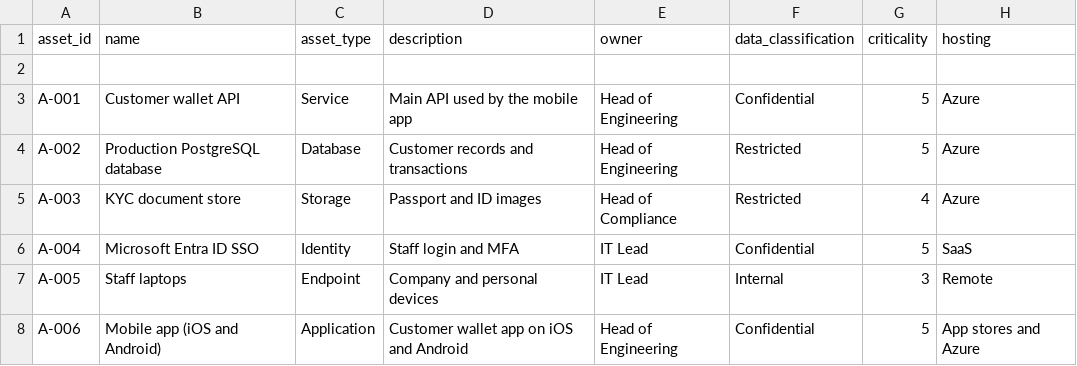
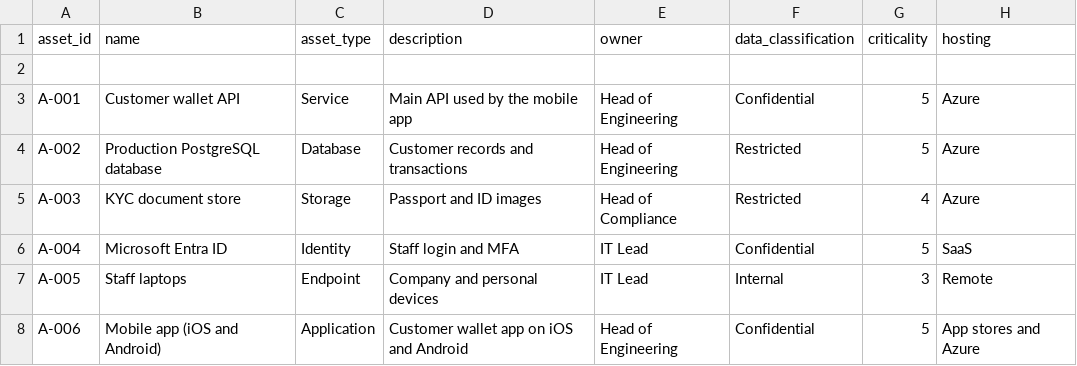
Before and after one commit to Rithwik23M/harbourpay-security-risk-assessment, a CSV file: data/assets.csv, drawn as a sheet; only a part is shown.

Commit message:
Rename Microsoft Entra ID asset in assets.csv
Updated the name of the Microsoft Entra ID asset for clarity.

```diff
--- a/data/assets.csv
+++ b/data/assets.csv
@@ -5,3 +5,3 @@ A-002,Production PostgreSQL database,Database,Customer records and transactions,
 A-003,KYC document store,Storage,Passport and ID images,Head of Compliance,Restricted,4,Azure
-A-004,Microsoft Entra ID SSO,Identity,Staff login and MFA,IT Lead,Confidential,5,SaaS
+A-004,Microsoft Entra ID,Identity,Staff login and MFA,IT Lead,Confidential,5,SaaS
 A-005,Staff laptops,Endpoint,Company and personal devices,IT Lead,Internal,3,Remote
```
